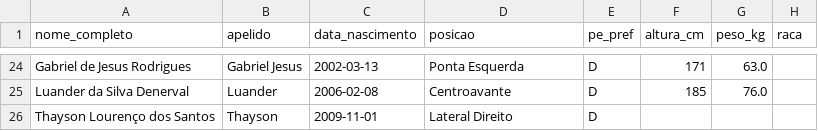
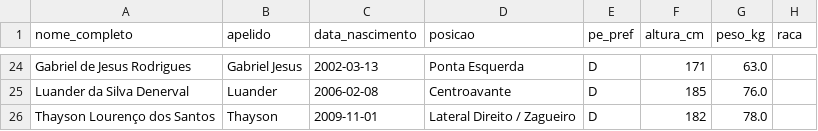
Before and after one commit to Guibfpinto/Web_App_Linhares, a CSV file: jogadores_linhares_profissional_Bioimpedancia.csv, drawn as a sheet; only a part is shown, gaps mark what is left out; the diff names each change by its address in the sheet, - before the commit and + after, or states it on an @@ line.

```diff
--- a/jogadores_linhares_profissional_Bioimpedancia.csv
+++ b/jogadores_linhares_profissional_Bioimpedancia.csv
-D26 (posicao): Lateral Direito
+D26 (posicao): Lateral Direito / Zagueiro
-F26 (altura_cm): (empty)
+F26 (altura_cm): 182
-G26 (peso_kg): (empty)
+G26 (peso_kg): 78.0
```
Also changed, not shown: jogadores_linhares_profissional_lesoes.csv, perfil_completo_jogadores_profissional_2026.csv.
